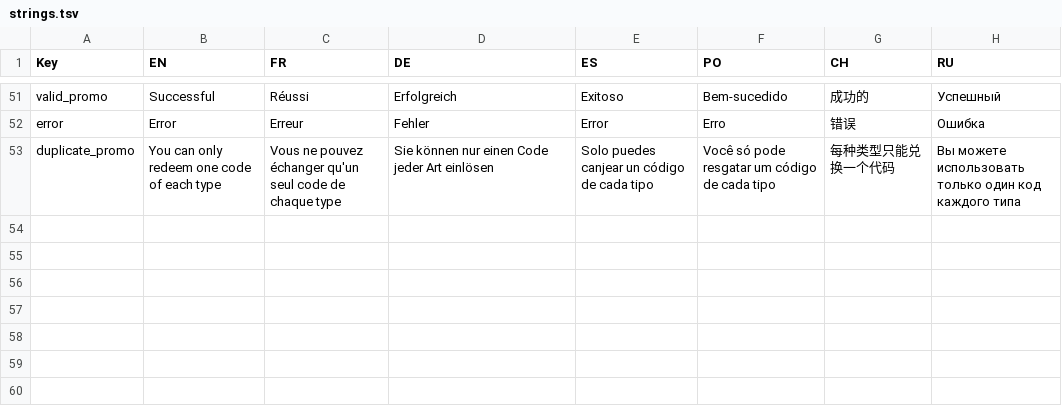
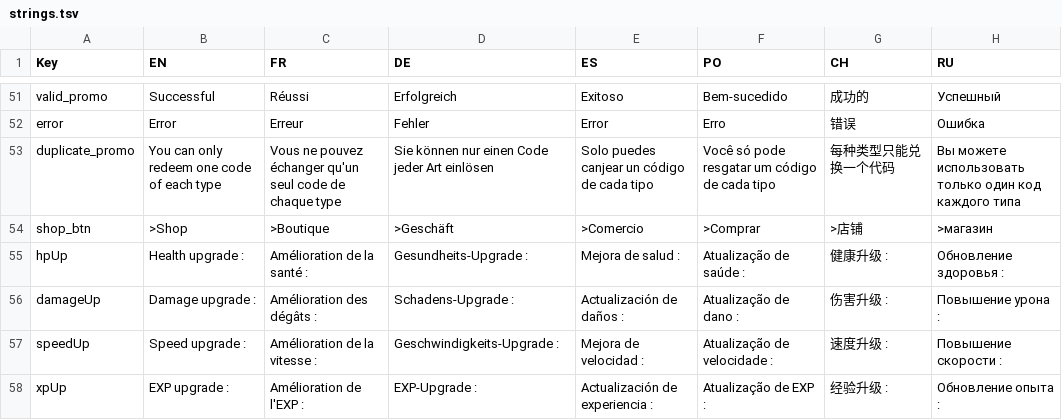
Before and after one commit to renrerety/Brainstorm, a TSV file: Assets/StreamingAssets/strings.tsv, drawn as a sheet; only a part is shown, gaps mark what is left out; the diff names each change by its address in the sheet, - before the commit and + after, or states it on an @@ line.

Commit message:
Shop UI
+Button to add or remove upgrades
+Update prices

```diff
--- a/Assets/StreamingAssets/strings.tsv
+++ b/Assets/StreamingAssets/strings.tsv
+row 54: shop_btn | >Shop | >Boutique | >Geschäft | >Comercio | >Comprar | >店铺 | >магазин
+row 55: hpUp | Health upgrade : | Amélioration de la santé : | Gesundheits-Upgrade : | Mejora de salud : | Atualização de saúde : | 健康升级 : | Обновление здоровья :
+row 56: damageUp | Damage upgrade : | Amélioration des dégâts : | Schadens-Upgrade : | Actualización de daños : | Atualização de dano : | 伤害升级 : | Повышение урона :
+row 57: speedUp | Speed upgrade : | Amélioration de la vitesse : | Geschwindigkeits-Upgrade : | Mejora de velocidad : | Atualização de velocidade : | 速度升级 : | Повышение скорости :
+row 58: xpUp | EXP upgrade : | Amélioration de l'EXP : | EXP-Upgrade : | Actualización de experiencia : | Atualização de EXP : | 经验升级 : | Обновление опыта :
```
Also changed, not shown: 11 other files.
